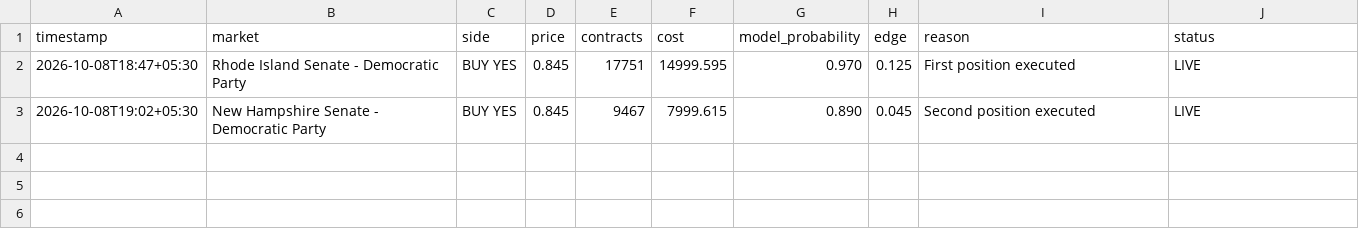
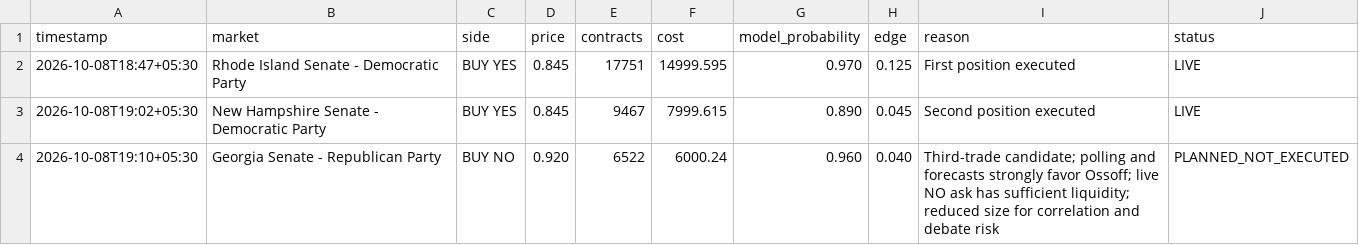
Before and after one commit to Lnvqntx/Susquehanna-Predictions-Cup, a CSV file: trades/trade_log.csv, drawn as a sheet; the diff names each change by its address in the sheet, - before the commit and + after, or states it on an @@ line.

Commit message:
Add Georgia trade analysis

```diff
--- a/trades/trade_log.csv
+++ b/trades/trade_log.csv
+row 4: 2026-10-08T19:10+05:30 | Georgia Senate - Republican Party | BUY NO | 0.920 | 6522 | 6000.24 | 0.960 | 0.040 | Third-trade candidate; polling and forecasts strongly favor Ossoff; live NO ask has sufficient liquidity; reduced size for correlation and debate risk | PLANNED_NOT_EXECUTED
```
